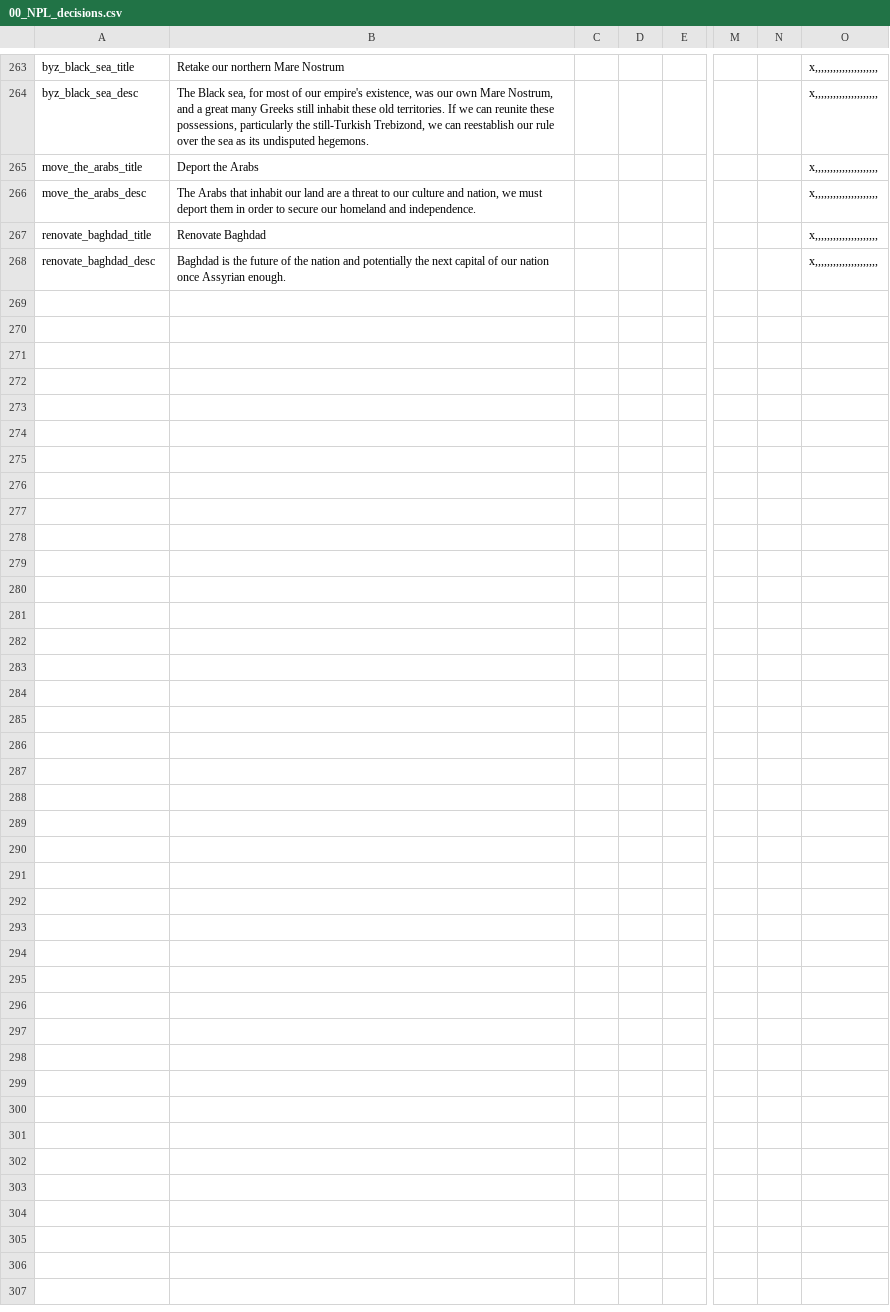
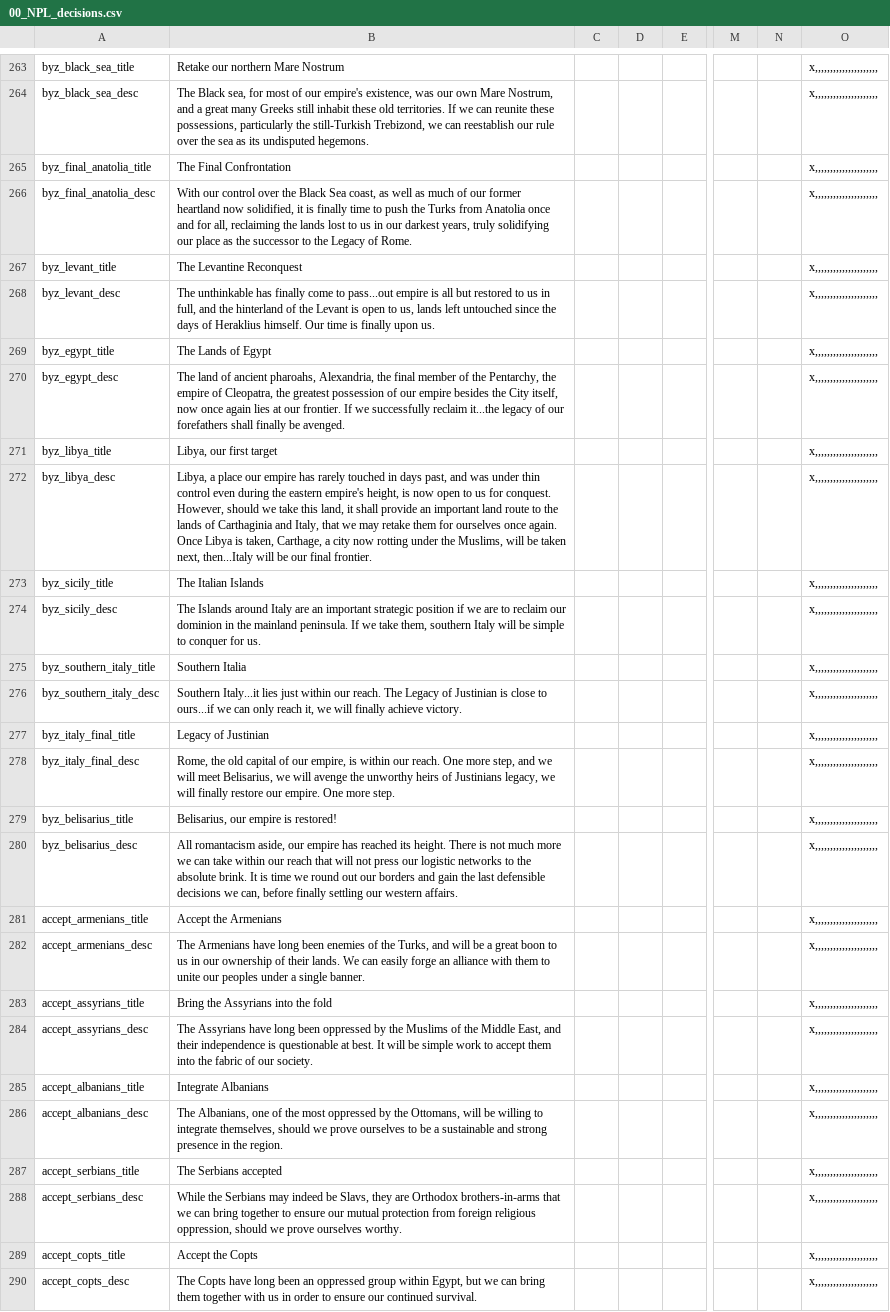
Before and after one commit to Nobrenium/Napoleons-Legacy-Revitalized, a CSV file: Napoleon's Legacy/localisation/00_NPL_decisions.csv, drawn as a sheet; only a part is shown, gaps mark what is left out; removed rows and columns are numbered as before the commit, all else as after; rows hold the shown columns only; the diff names each change by its address in the sheet, - before the commit and + after, or states it on an @@ line.

Commit message:
bug fixing + localisation

```diff
--- a/Napoleon's Legacy/localisation/00_NPL_decisions.csv
+++ b/Napoleon's Legacy/localisation/00_NPL_decisions.csv
+row 265: byz_final_anatolia_title | The Final Confrontation |  |  |  |  |  | x,,,,,,,,,,,,,,,,,,,,,
+row 266: byz_final_anatolia_desc | With our control over the Black Sea coast, as well as much of our former heartland now solidified, it is finally time to push the Turks from Anatolia once and for all, reclaiming the lands lost to us in our darkest years, truly solidifying our place as the successor to the Legacy of Rome. |  |  |  |  |  | x,,,,,,,,,,,,,,,,,,,,,
+row 267: byz_levant_title | The Levantine Reconquest |  |  |  |  |  | x,,,,,,,,,,,,,,,,,,,,,
+row 268: byz_levant_desc | The unthinkable has finally come to pass...out empire is all but restored to us in full, and the hinterland of the Levant is open to us, lands left untouched since the days of Heraklius himself. Our time is finally upon us. |  |  |  |  |  | x,,,,,,,,,,,,,,,,,,,,,
+row 269: byz_egypt_title | The Lands of Egypt |  |  |  |  |  | x,,,,,,,,,,,,,,,,,,,,,
+row 270: byz_egypt_desc | The land of ancient pharoahs, Alexandria, the final member of the Pentarchy, the empire of Cleopatra, the greatest possession of our empire besides the City itself, now once again lies at our frontier. If we successfully reclaim it...the legacy of our forefathers shall finally be avenged. |  |  |  |  |  | x,,,,,,,,,,,,,,,,,,,,,
+row 271: byz_libya_title | Libya, our first target |  |  |  |  |  | x,,,,,,,,,,,,,,,,,,,,,
+row 272: byz_libya_desc | Libya, a place our empire has rarely touched in days past, and was under thin control even during the eastern empire's height, is now open to us for conquest. However, should we take this land, it shall provide an important land route to the lands of Carthaginia and Italy, that we may retake them for ourselves once again. Once Libya is taken, Carthage, a city now rotting under the Muslims, will be taken next, then...Italy will be our final frontier. |  |  |  |  |  | x,,,,,,,,,,,,,,,,,,,,,
+row 273: byz_sicily_title | The Italian Islands |  |  |  |  |  | x,,,,,,,,,,,,,,,,,,,,,
+row 274: byz_sicily_desc | The Islands around Italy are an important strategic position if we are to reclaim our dominion in the mainland peninsula. If we take them, southern Italy will be simple to conquer for us. |  |  |  |  |  | x,,,,,,,,,,,,,,,,,,,,,
+row 275: byz_southern_italy_title | Southern Italia |  |  |  |  |  | x,,,,,,,,,,,,,,,,,,,,,
+row 276: byz_southern_italy_desc | Southern Italy...it lies just within our reach. The Legacy of Justinian is close to ours...if we can only reach it, we will finally achieve victory. |  |  |  |  |  | x,,,,,,,,,,,,,,,,,,,,,
+row 277: byz_italy_final_title | Legacy of Justinian |  |  |  |  |  | x,,,,,,,,,,,,,,,,,,,,,
+row 278: byz_italy_final_desc | Rome, the old capital of our empire, is within our reach. One more step, and we will meet Belisarius, we will avenge the unworthy heirs of Justinians legacy, we will finally restore our empire. One more step. |  |  |  |  |  | x,,,,,,,,,,,,,,,,,,,,,
+row 279: byz_belisarius_title | Belisarius, our empire is restored! |  |  |  |  |  | x,,,,,,,,,,,,,,,,,,,,,
+row 280: byz_belisarius_desc | All romantacism aside, our empire has reached its height. There is not much more we can take within our reach that will not press our logistic networks to the absolute brink. It is time we round out our borders and gain the last defensible decisions we can, before finally settling our western affairs. |  |  |  |  |  | x,,,,,,,,,,,,,,,,,,,,,
-A281: move_the_arabs_title
+A281: accept_armenians_title
-B281: Deport the Arabs
+B281: Accept the Armenians
-A282: move_the_arabs_desc
+A282: accept_armenians_desc
-B282: The Arabs that inhabit our land are a threat to our culture and nation, we must deport them in order to secure our homeland and independence.
+B282: The Armenians have long been enemies of the Turks, and will be a great boon to us in our ownership of their lands. We can easily forge an alliance with them to unite our peoples under a single banner.
-row 267: renovate_baghdad_title | Renovate Baghdad |  |  |  |  |  | x,,,,,,,,,,,,,,,,,,,,,
+row 283: accept_assyrians_title | Bring the Assyrians into the fold |  |  |  |  |  | x,,,,,,,,,,,,,,,,,,,,,
+row 284: accept_assyrians_desc | The Assyrians have long been oppressed by the Muslims of the Middle East, and their independence is questionable at best. It will be simple work to accept them into the fabric of our society. |  |  |  |  |  | x,,,,,,,,,,,,,,,,,,,,,
+row 285: accept_albanians_title | Integrate Albanians |  |  |  |  |  | x,,,,,,,,,,,,,,,,,,,,,
-A286: renovate_baghdad_desc
+A286: accept_albanians_desc
-B286: Baghdad is the future of the nation and potentially the next capital of our nation once Assyrian enough.
+B286: The Albanians, one of the most oppressed by the Ottomans, will be willing to integrate themselves, should we prove ourselves to be a sustainable and strong presence in the region.
+row 287: accept_serbians_title | The Serbians accepted |  |  |  |  |  | x,,,,,,,,,,,,,,,,,,,,,
+row 288: accept_serbians_desc | While the Serbians may indeed be Slavs, they are Orthodox brothers-in-arms that we can bring together to ensure our mutual protection from foreign religious oppression, should we prove ourselves worthy. |  |  |  |  |  | x,,,,,,,,,,,,,,,,,,,,,
+row 289: accept_copts_title | Accept the Copts |  |  |  |  |  | x,,,,,,,,,,,,,,,,,,,,,
+row 290: accept_copts_desc | The Copts have long been an oppressed group within Egypt, but we can bring them together with us in order to ensure our continued survival. |  |  |  |  |  | x,,,,,,,,,,,,,,,,,,,,,
```
Also changed, not shown: 2 other files.
